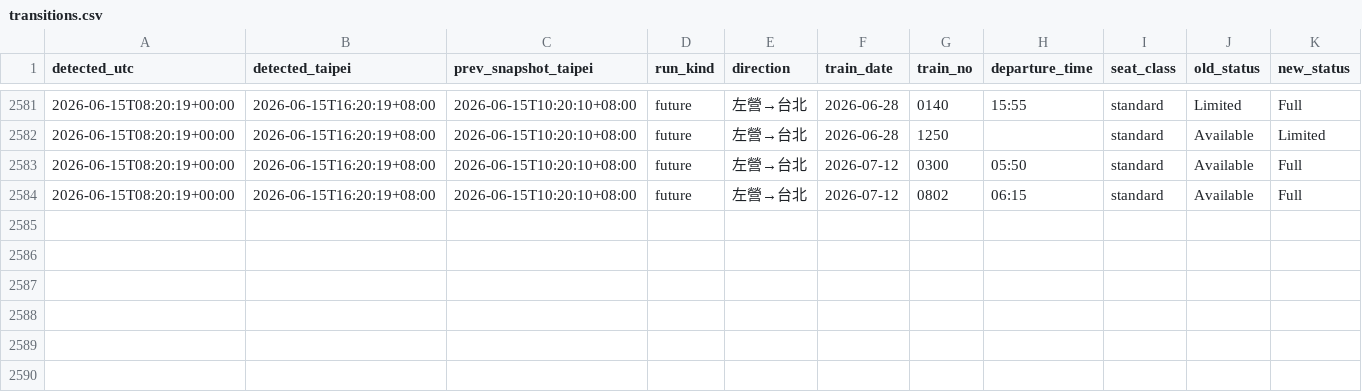
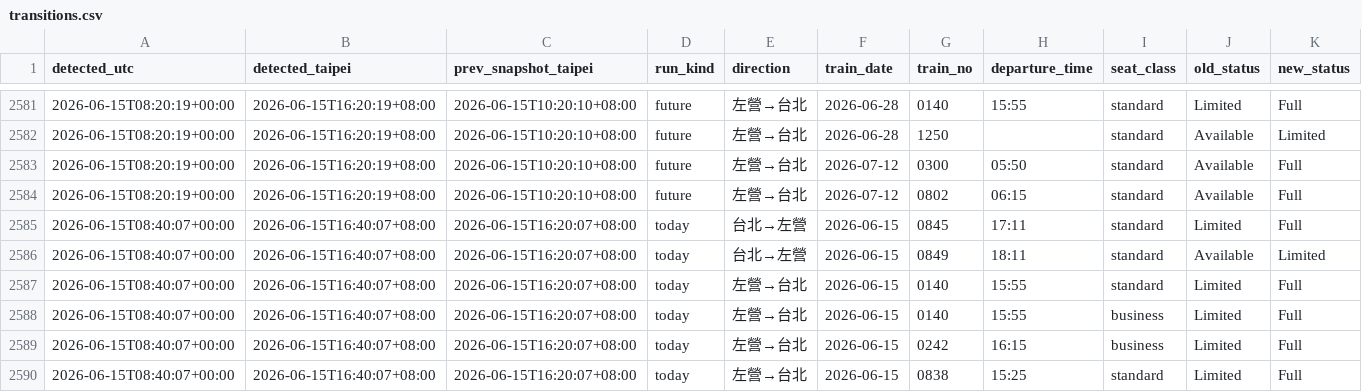
Before and after one commit to a2439607forcola/thsr-ticket-watch, a CSV file: data/transitions.csv, drawn as a sheet; only a part is shown, gaps mark what is left out; rows hold the shown columns only; the diff names each change by its address in the sheet, - before the commit and + after, or states it on an @@ line.

```diff
--- a/data/transitions.csv
+++ b/data/transitions.csv
+row 2585: 2026-06-15T08:40:07+00:00 | 2026-06-15T16:40:07+08:00 | 2026-06-15T16:20:07+08:00 | today | 台北→左營 | 2026-06-15 | 0845 | 17:11 | standard | Limited | Full
+row 2586: 2026-06-15T08:40:07+00:00 | 2026-06-15T16:40:07+08:00 | 2026-06-15T16:20:07+08:00 | today | 台北→左營 | 2026-06-15 | 0849 | 18:11 | standard | Available | Limited
+row 2587: 2026-06-15T08:40:07+00:00 | 2026-06-15T16:40:07+08:00 | 2026-06-15T16:20:07+08:00 | today | 左營→台北 | 2026-06-15 | 0140 | 15:55 | standard | Limited | Full
+row 2588: 2026-06-15T08:40:07+00:00 | 2026-06-15T16:40:07+08:00 | 2026-06-15T16:20:07+08:00 | today | 左營→台北 | 2026-06-15 | 0140 | 15:55 | business | Limited | Full
+row 2589: 2026-06-15T08:40:07+00:00 | 2026-06-15T16:40:07+08:00 | 2026-06-15T16:20:07+08:00 | today | 左營→台北 | 2026-06-15 | 0242 | 16:15 | business | Limited | Full
+row 2590: 2026-06-15T08:40:07+00:00 | 2026-06-15T16:40:07+08:00 | 2026-06-15T16:20:07+08:00 | today | 左營→台北 | 2026-06-15 | 0838 | 15:25 | standard | Limited | Full
```
Also changed, not shown: 2 other files.
